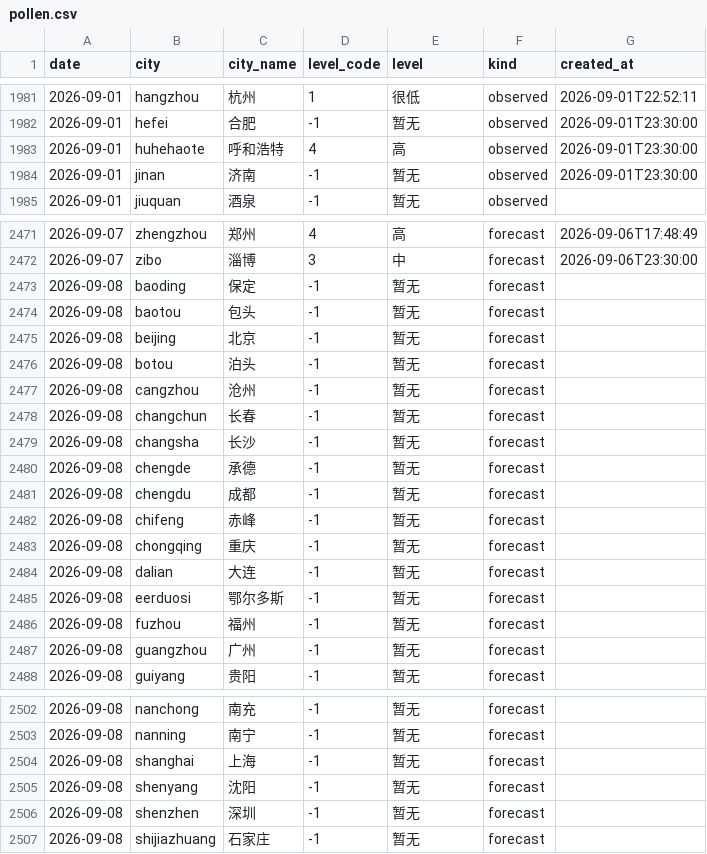
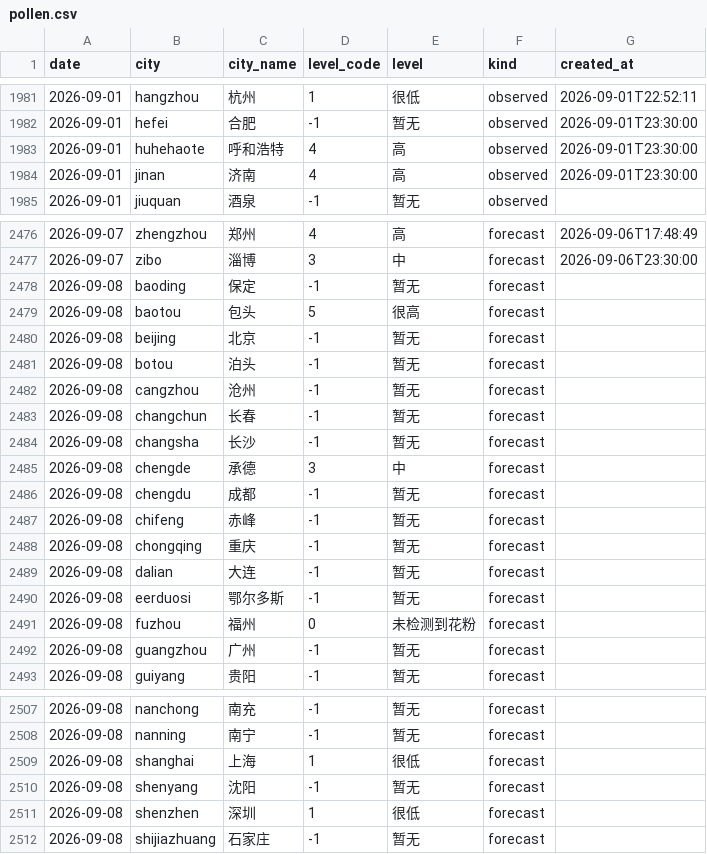
Before and after one commit to myysophia/pollen-sentinel, a CSV file: data/daily/pollen.csv, drawn as a sheet; only a part is shown, gaps mark what is left out; the diff covers the shown part only.

```diff
--- a/data/daily/pollen.csv
+++ b/data/daily/pollen.csv
@@ -1983,3 +1983,3 @@ date,city,city_name,level_code,level,kind,created_at
 2026-09-01,huhehaote,呼和浩特,4,高,observed,2026-09-01T23:30:00
-2026-09-01,jinan,济南,-1,暂无,observed,2026-09-01T23:30:00
+2026-09-01,jinan,济南,4,高,observed,2026-09-01T23:30:00
 2026-09-01,jiuquan,酒泉,-1,暂无,observed,
@@ -2473,3 +2478,3 @@ date,city,city_name,level_code,level,kind,created_at
 2026-09-08,baoding,保定,-1,暂无,forecast,
-2026-09-08,baotou,包头,-1,暂无,forecast,
+2026-09-08,baotou,包头,5,很高,forecast,
 2026-09-08,beijing,北京,-1,暂无,forecast,
@@ -2479,3 +2484,3 @@ date,city,city_name,level_code,level,kind,created_at
 2026-09-08,changsha,长沙,-1,暂无,forecast,
-2026-09-08,chengde,承德,-1,暂无,forecast,
+2026-09-08,chengde,承德,3,中,forecast,
 2026-09-08,chengdu,成都,-1,暂无,forecast,
@@ -2485,3 +2490,3 @@ date,city,city_name,level_code,level,kind,created_at
 2026-09-08,eerduosi,鄂尔多斯,-1,暂无,forecast,
-2026-09-08,fuzhou,福州,-1,暂无,forecast,
+2026-09-08,fuzhou,福州,0,未检测到花粉,forecast,
 2026-09-08,guangzhou,广州,-1,暂无,forecast,
@@ -2503,5 +2508,5 @@ date,city,city_name,level_code,level,kind,created_at
 2026-09-08,nanning,南宁,-1,暂无,forecast,
-2026-09-08,shanghai,上海,-1,暂无,forecast,
+2026-09-08,shanghai,上海,1,很低,forecast,
 2026-09-08,shenyang,沈阳,-1,暂无,forecast,
-2026-09-08,shenzhen,深圳,-1,暂无,forecast,
+2026-09-08,shenzhen,深圳,1,很低,forecast,
 2026-09-08,shijiazhuang,石家庄,-1,暂无,forecast,
```
Also changed, not shown: 5 added rows and 2 edited cells elsewhere in this file, data/daily/weather.csv, 32 other files.
